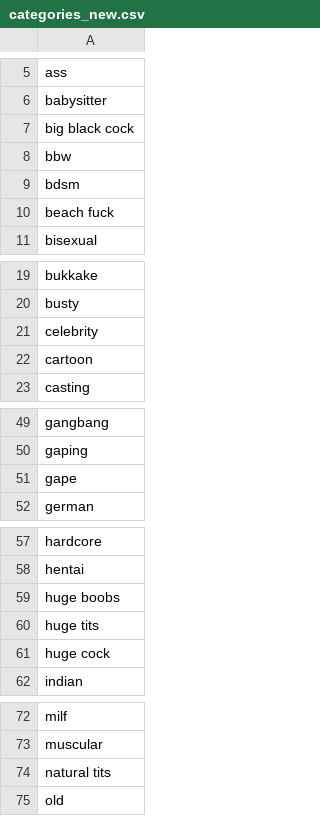
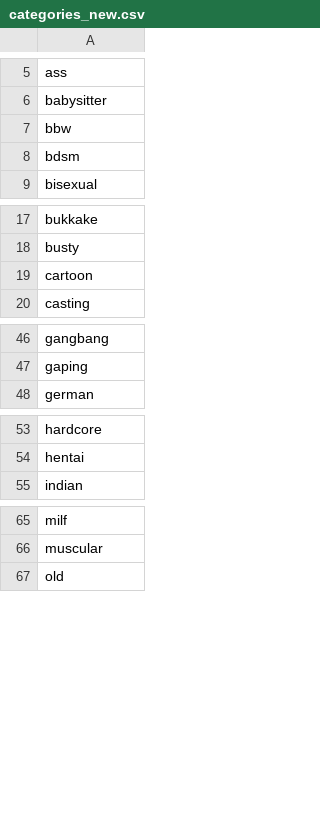
Before and after one commit to tkBischoff/BuisnessIntelligence, a CSV file: data/categories_new.csv, drawn as a sheet; only a part is shown, gaps mark what is left out; the diff covers the shown part only; the diff names each change by its address in the sheet, - before the commit and + after, or states it on an @@ line.

Commit message:
Update categories_new.csv

```diff
--- a/data/categories_new.csv
+++ b/data/categories_new.csv
-row 7: big black cock
-row 10: beach fuck
-row 21: celebrity
-row 51: gape
-row 59: huge boobs
-row 60: huge tits
-row 61: huge cock
-row 74: natural tits
```
Also changed, not shown: 2 removed rows elsewhere in this file.
